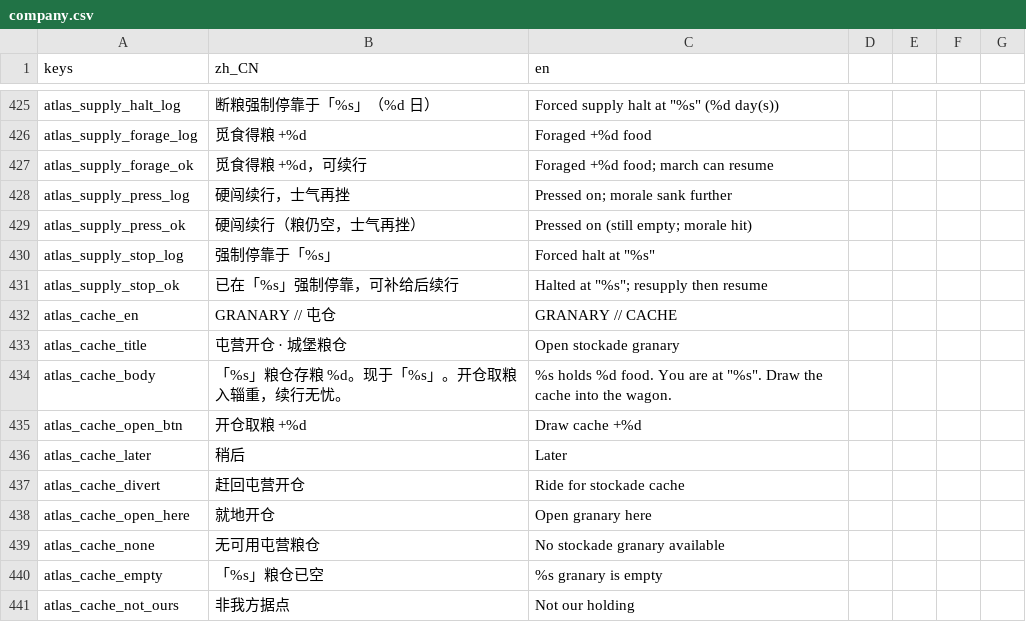
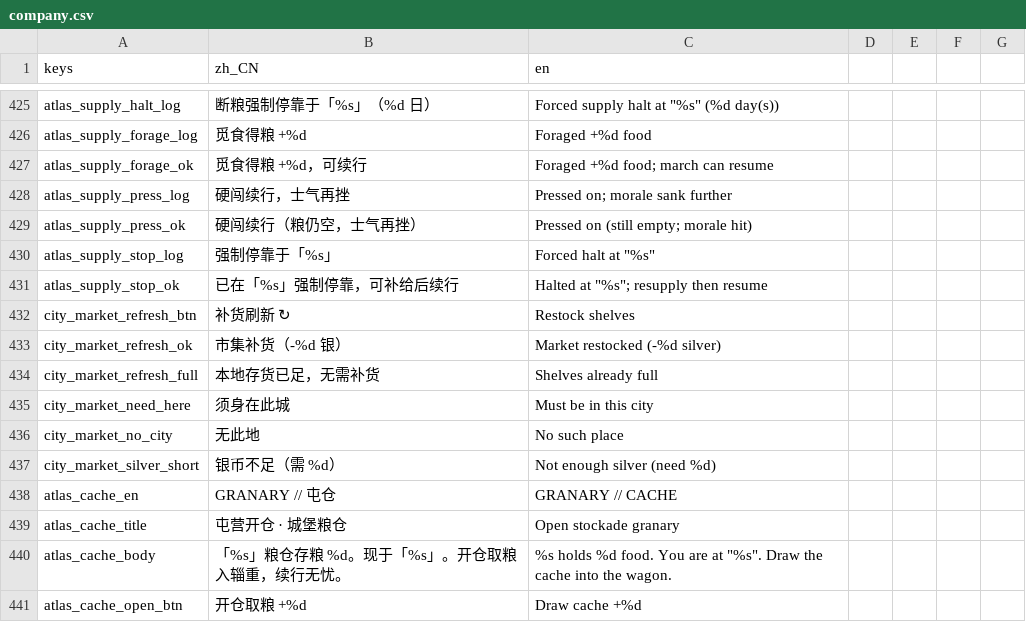
Before and after one commit to wuyongjia666-droid/CenturyKnights, a CSV file: project/data/locale/company.csv, drawn as a sheet; only a part is shown, gaps mark what is left out; the shorter side is filled out with more unchanged rows.

```diff
--- a/project/data/locale/company.csv
+++ b/project/data/locale/company.csv
@@ -431,2 +431,8 @@ atlas_supply_stop_log,强制停靠于「%s」,Forced halt at "%s"
 atlas_supply_stop_ok,已在「%s」强制停靠，可补给后续行,Halted at "%s"; resupply then resume
+city_market_refresh_btn,补货刷新 ↻,Restock shelves
+city_market_refresh_ok,市集补货（-%d 银）,Market restocked (-%d silver)
+city_market_refresh_full,本地存货已足，无需补货,Shelves already full
+city_market_need_here,须身在此城,Must be in this city
+city_market_no_city,无此地,No such place
+city_market_silver_short,银币不足（需 %d）,Not enough silver (need %d)
 atlas_cache_en,GRANARY // 屯仓,GRANARY // CACHE
```
Also changed, not shown: 9 other files.
